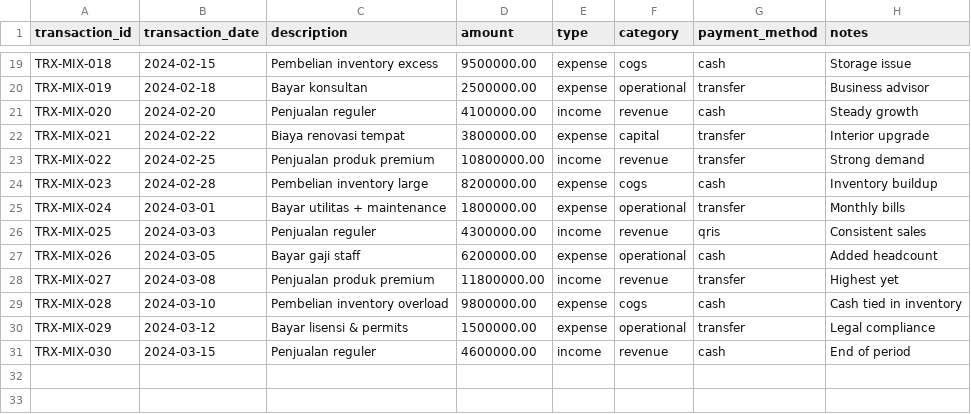
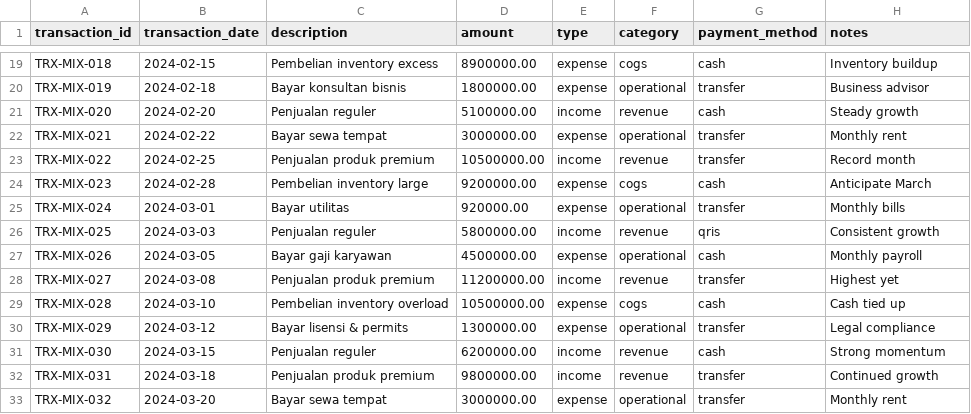
Before and after one commit to gunturlailam/tes-buku-biru, a CSV file: data/demo/transactions_mixed_signals.csv, drawn as a sheet; only a part is shown, gaps mark what is left out; the diff covers the shown part only; the diff names each change by its address in the sheet, - before the commit and + after, or states it on an @@ line.

Commit message:
fix: Correct Dataset 3 revenue trend - now shows consistent growth
- January: Rp 26.2M
- February: Rp 29.3M (+11.8%)
- March: Rp 33.0M (+12.6%)
- COGS remains high (over-ordering issue preserved)
- Cash flow shows decline despite revenue growth
- Scenario now accurately represents growing business with inventory problem

```diff
--- a/data/demo/transactions_mixed_signals.csv
+++ b/data/demo/transactions_mixed_signals.csv
-D19 (amount): 9500000.00
+D19 (amount): 8900000.00
-H19 (notes): Storage issue
+H19 (notes): Inventory buildup
-C20 (description): Bayar konsultan
+C20 (description): Bayar konsultan bisnis
-D20 (amount): 2500000.00
+D20 (amount): 1800000.00
-D21 (amount): 4100000.00
+D21 (amount): 5100000.00
-C22 (description): Biaya renovasi tempat
+C22 (description): Bayar sewa tempat
-D22 (amount): 3800000.00
+D22 (amount): 3000000.00
-F22 (category): capital
+F22 (category): operational
-H22 (notes): Interior upgrade
+H22 (notes): Monthly rent
-D23 (amount): 10800000.00
+D23 (amount): 10500000.00
-H23 (notes): Strong demand
+H23 (notes): Record month
-D24 (amount): 8200000.00
+D24 (amount): 9200000.00
-H24 (notes): Inventory buildup
+H24 (notes): Anticipate March
-C25 (description): Bayar utilitas + maintenance
+C25 (description): Bayar utilitas
-D25 (amount): 1800000.00
+D25 (amount): 920000.00
-D26 (amount): 4300000.00
+D26 (amount): 5800000.00
-H26 (notes): Consistent sales
+H26 (notes): Consistent growth
-C27 (description): Bayar gaji staff
+C27 (description): Bayar gaji karyawan
-D27 (amount): 6200000.00
+D27 (amount): 4500000.00
-H27 (notes): Added headcount
+H27 (notes): Monthly payroll
-D28 (amount): 11800000.00
+D28 (amount): 11200000.00
-D29 (amount): 9800000.00
+D29 (amount): 10500000.00
-H29 (notes): Cash tied in inventory
+H29 (notes): Cash tied up
-D30 (amount): 1500000.00
+D30 (amount): 1300000.00
-D31 (amount): 4600000.00
+D31 (amount): 6200000.00
-H31 (notes): End of period
+H31 (notes): Strong momentum
+row 32: TRX-MIX-031 | 2024-03-18 | Penjualan produk premium | 9800000.00 | income | revenue | transfer | Continued growth
+row 33: TRX-MIX-032 | 2024-03-20 | Bayar sewa tempat | 3000000.00 | expense | operational | transfer | Monthly rent
```
Also changed, not shown: 32 edited cells elsewhere in this file.
